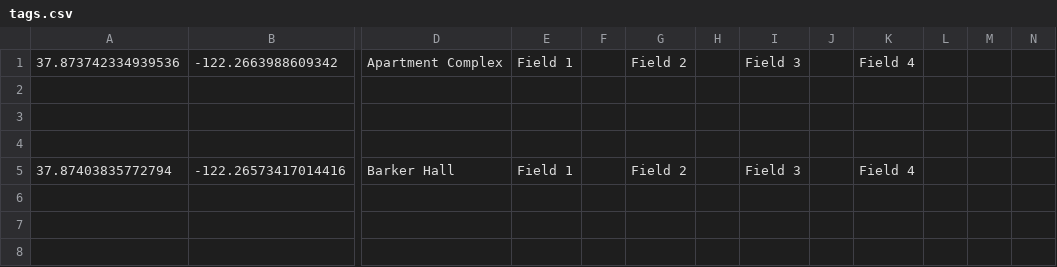
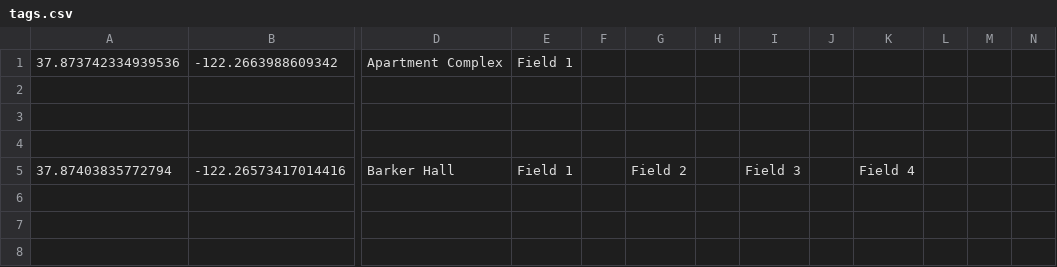
Before and after one commit to WaTChi/image_retreival, a CSV file: tags.csv, drawn as a sheet; only a part is shown, gaps mark what is left out; the diff names each change by its address in the sheet, - before the commit and + after, or states it on an @@ line.

```diff
--- a/tags.csv
+++ b/tags.csv
-G1: Field 2
+G1: (empty)
-I1: Field 3
+I1: (empty)
-K1: Field 4
+K1: (empty)
```
Also changed, not shown: 6 other files.
